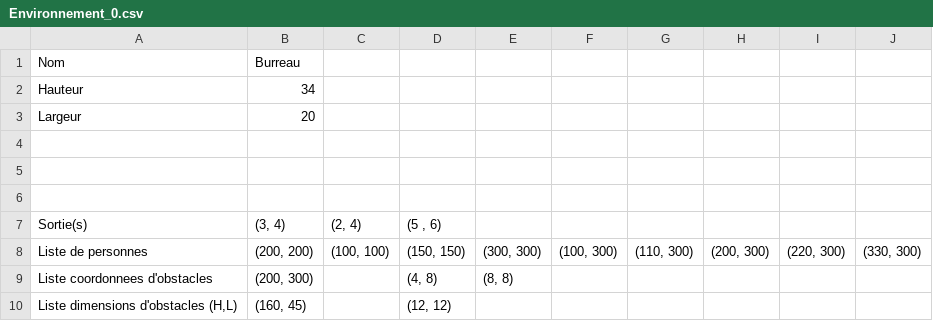
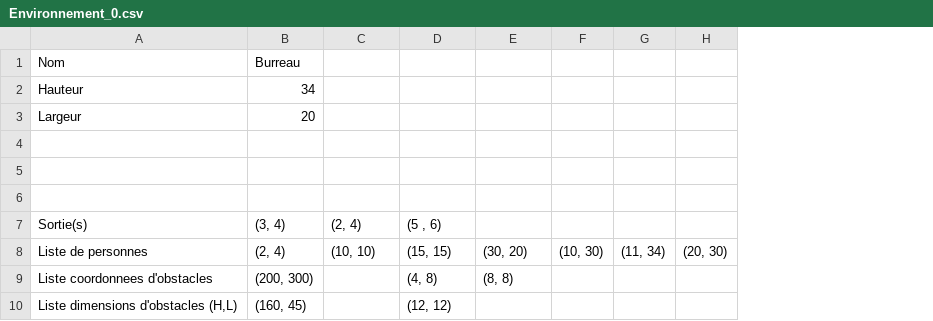
Before and after one commit to Mathmo0/Simulation_foule, a CSV file: environnements/Environnement_0.csv, drawn as a sheet; removed rows and columns are numbered as before the commit, all else as after; the diff names each change by its address in the sheet, - before the commit and + after, or states it on an @@ line.

```diff
--- a/environnements/Environnement_0.csv
+++ b/environnements/Environnement_0.csv
-column F, row 8: (100, 300)
-column G, row 8: (110, 300)
-column H, row 8: (200, 300)
-column I, row 8: (220, 300)
-column J, row 8: (330, 300)
+column F, row 8: (10, 30)
+column G, row 8: (11, 34)
+column H, row 8: (20, 30)
-B8 ((3, 4)): (200, 200)
+B8 ((3, 4)): (2, 4)
-C8 ((2, 4)): (100, 100)
+C8 ((2, 4)): (10, 10)
-D8 ((5 , 6)): (150, 150)
+D8 ((5 , 6)): (15, 15)
-E8: (300, 300)
+E8: (30, 20)
```
Also changed, not shown: 2 other files.
